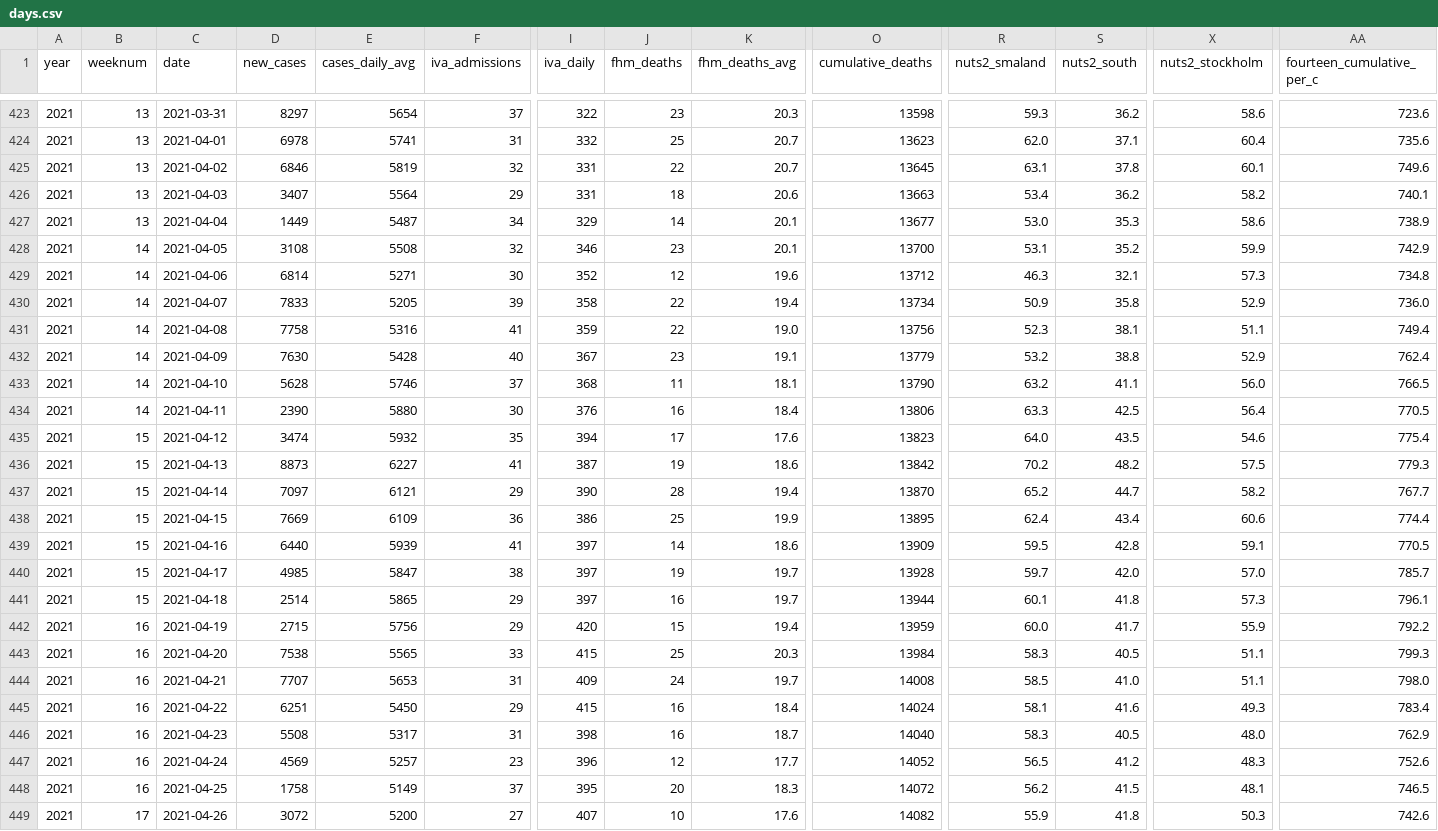
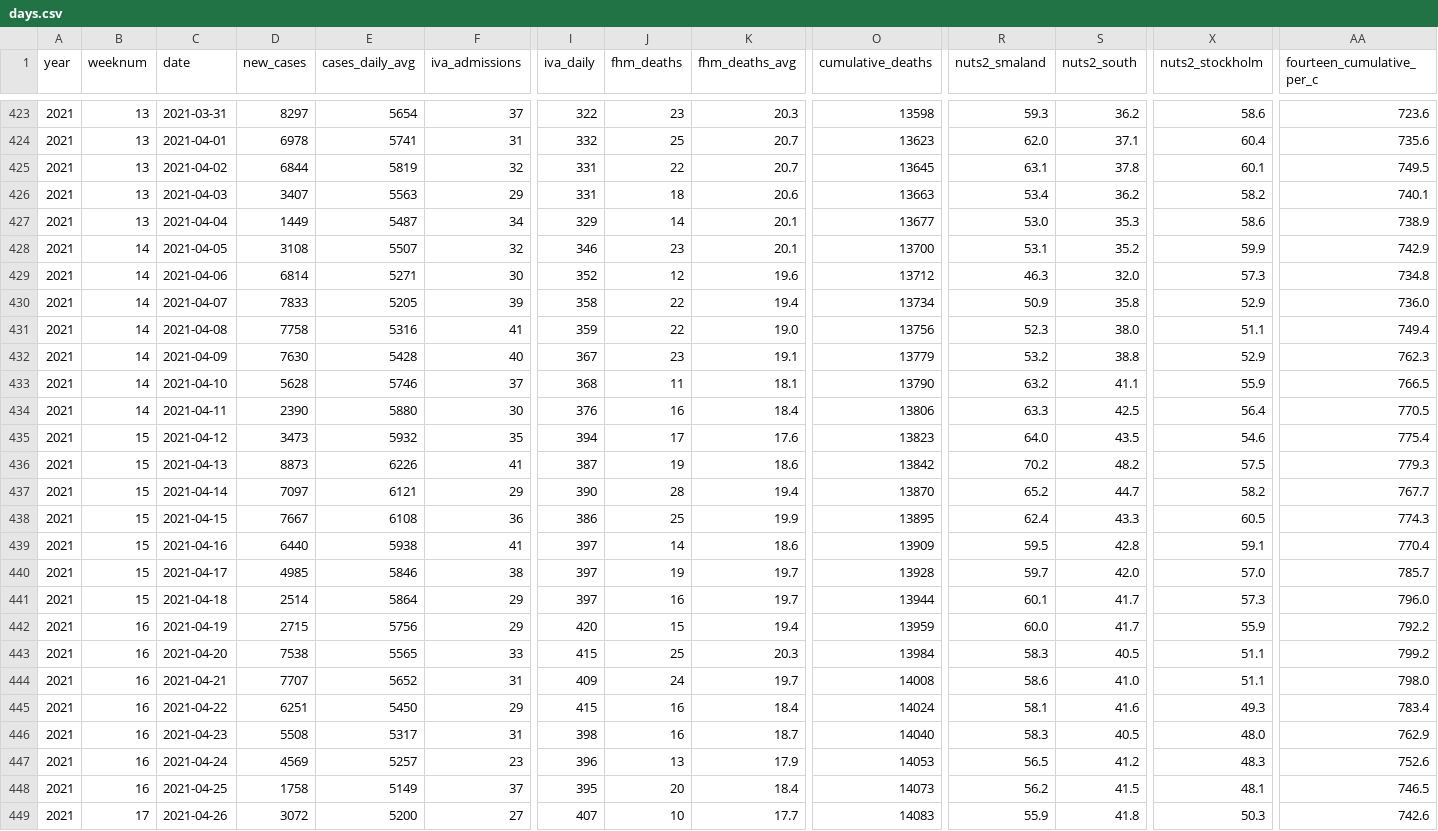
Before and after one commit to covidxix/csvdata, a CSV file: days.csv, drawn as a sheet; only a part is shown, gaps mark what is left out; the diff covers the shown part only; the diff names each change by its address in the sheet, - before the commit and + after, or states it on an @@ line.

```diff
--- a/days.csv
+++ b/days.csv
-D425 (new_cases): 6846
+D425 (new_cases): 6844
-AA425 (fourteen_cumulative_per_c): 749.6
+AA425 (fourteen_cumulative_per_c): 749.5
-E426 (cases_daily_avg): 5564
+E426 (cases_daily_avg): 5563
-E428 (cases_daily_avg): 5508
+E428 (cases_daily_avg): 5507
-S429 (nuts2_south): 32.1
+S429 (nuts2_south): 32.0
-S431 (nuts2_south): 38.1
+S431 (nuts2_south): 38.0
-AA432 (fourteen_cumulative_per_c): 762.4
+AA432 (fourteen_cumulative_per_c): 762.3
-X433 (nuts2_stockholm): 56.0
+X433 (nuts2_stockholm): 55.9
-D435 (new_cases): 3474
+D435 (new_cases): 3473
-E436 (cases_daily_avg): 6227
+E436 (cases_daily_avg): 6226
-D438 (new_cases): 7669
+D438 (new_cases): 7667
-E438 (cases_daily_avg): 6109
+E438 (cases_daily_avg): 6108
-S438 (nuts2_south): 43.4
+S438 (nuts2_south): 43.3
-X438 (nuts2_stockholm): 60.6
+X438 (nuts2_stockholm): 60.5
-AA438 (fourteen_cumulative_per_c): 774.4
+AA438 (fourteen_cumulative_per_c): 774.3
-E439 (cases_daily_avg): 5939
+E439 (cases_daily_avg): 5938
-AA439 (fourteen_cumulative_per_c): 770.5
+AA439 (fourteen_cumulative_per_c): 770.4
-E440 (cases_daily_avg): 5847
+E440 (cases_daily_avg): 5846
-E441 (cases_daily_avg): 5865
+E441 (cases_daily_avg): 5864
-S441 (nuts2_south): 41.8
+S441 (nuts2_south): 41.7
-AA441 (fourteen_cumulative_per_c): 796.1
+AA441 (fourteen_cumulative_per_c): 796.0
-AA443 (fourteen_cumulative_per_c): 799.3
+AA443 (fourteen_cumulative_per_c): 799.2
-E444 (cases_daily_avg): 5653
+E444 (cases_daily_avg): 5652
-R444 (nuts2_smaland): 58.5
+R444 (nuts2_smaland): 58.6
-J447 (fhm_deaths): 12
+J447 (fhm_deaths): 13
-K447 (fhm_deaths_avg): 17.7
+K447 (fhm_deaths_avg): 17.9
-O447 (cumulative_deaths): 14052
+O447 (cumulative_deaths): 14053
-K448 (fhm_deaths_avg): 18.3
+K448 (fhm_deaths_avg): 18.4
-O448 (cumulative_deaths): 14072
+O448 (cumulative_deaths): 14073
-K449 (fhm_deaths_avg): 17.6
+K449 (fhm_deaths_avg): 17.7
-O449 (cumulative_deaths): 14082
+O449 (cumulative_deaths): 14083
```
Also changed, not shown: 1 added row and 88 edited cells elsewhere in this file, deaths.csv, iva.csv, 9 other files.
